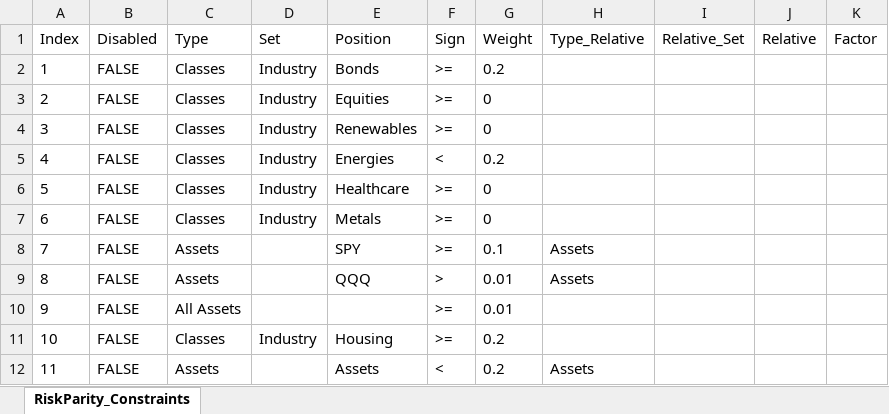
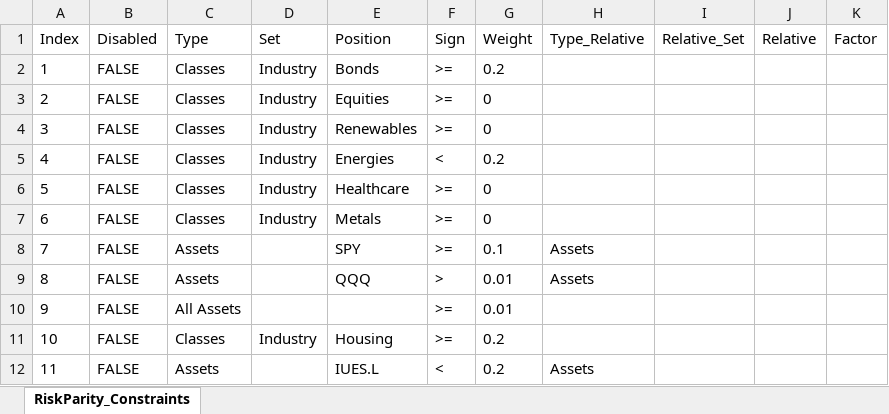
Before and after one commit to webclinic017/RiskParity, an Excel workbook: RiskParity_Constraints.xlsx, sheet RiskParity_Constraints, drawn as a sheet; values as stored, in another font and other column widths than the file's, no borders; the diff names each change by its address in the sheet, - before the commit and + after, or states it on an @@ line.

Commit message:
CORREWCT 20% ENERGIES

```diff
--- a/RiskParity_Constraints.xlsx (sheet RiskParity_Constraints)
+++ b/RiskParity_Constraints.xlsx (sheet RiskParity_Constraints)
-E12 (Position): Assets
+E12 (Position): IUES.L
```
